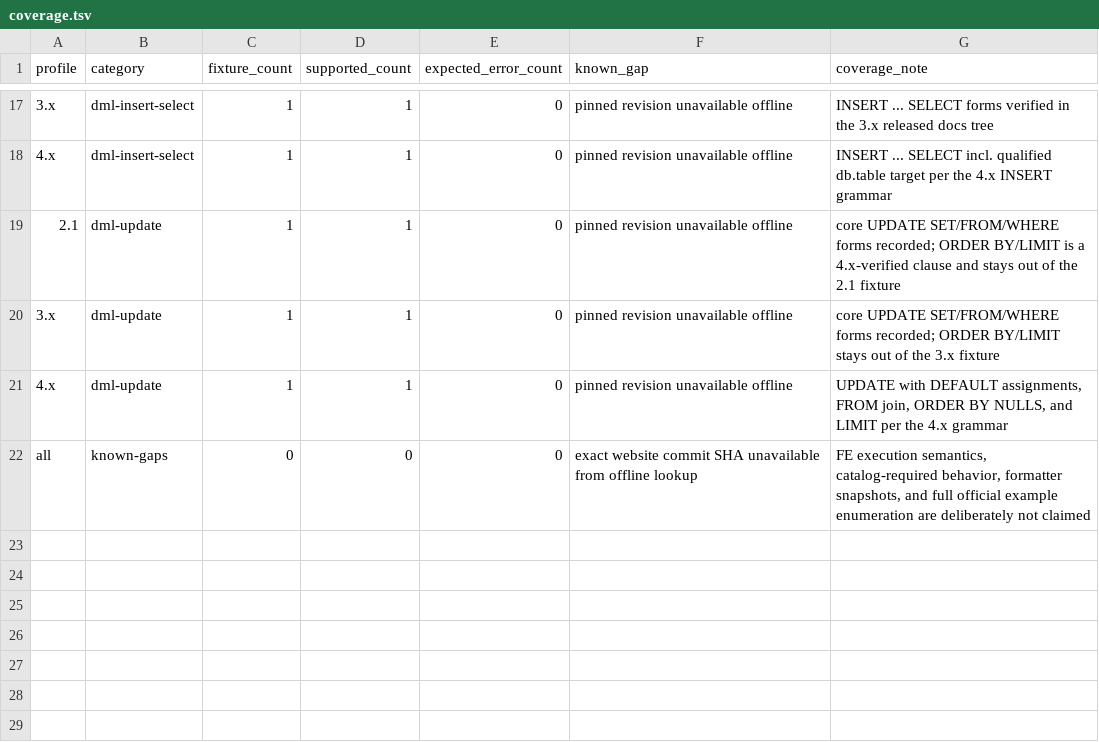
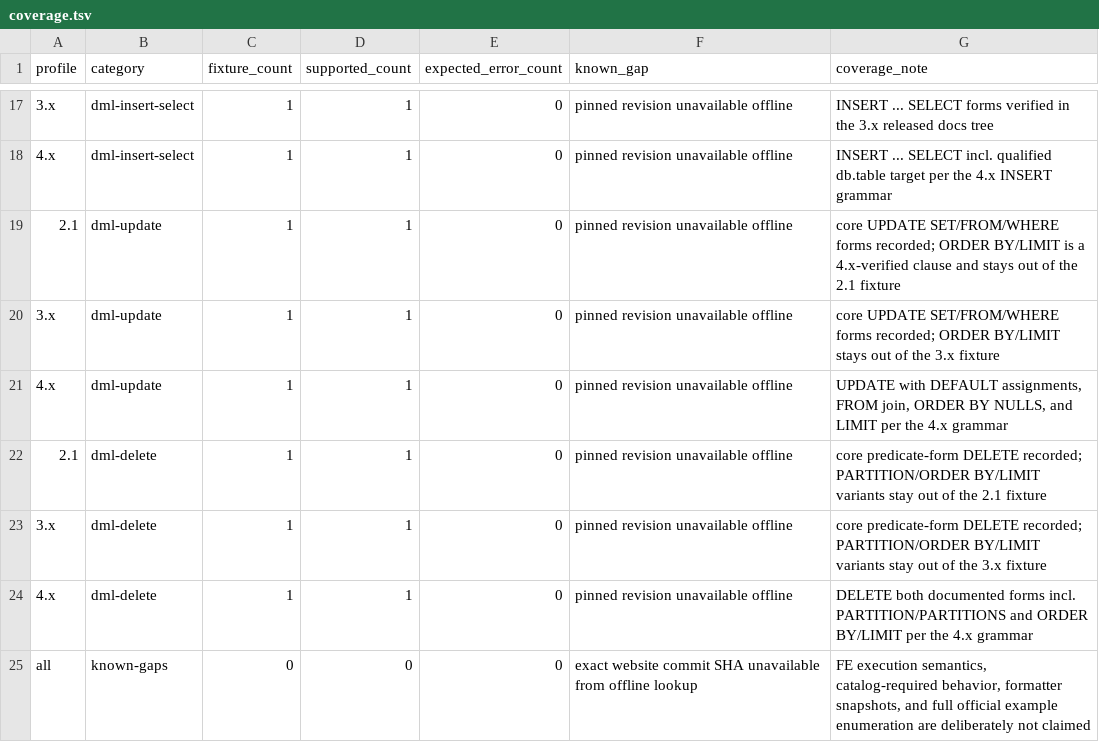
Before and after one commit to tchivs/fathom-sql, a TSV file: corpus/coverage.tsv, drawn as a sheet; only a part is shown, gaps mark what is left out; the diff names each change by its address in the sheet, - before the commit and + after, or states it on an @@ line.

Commit message:
feat(02-04): land dml-delete fixture family
- DELETE fixtures per version: 2.1/3.x record the predicate form
  (PARTITION/ORDER BY/LIMIT variants are 4.x-verified); 4.x carries both
  documented forms incl. PARTITION/PARTITIONS and ORDER BY/LIMIT
- manifest rows, coverage rows, and embedded oracle entries for each

```diff
--- a/corpus/coverage.tsv
+++ b/corpus/coverage.tsv
+row 22: 2.1 | dml-delete | 1 | 1 | 0 | pinned revision unavailable offline | core predicate-form DELETE recorded; PARTITION/ORDER BY/LIMIT variants stay out of the 2.1 fixture
+row 23: 3.x | dml-delete | 1 | 1 | 0 | pinned revision unavailable offline | core predicate-form DELETE recorded; PARTITION/ORDER BY/LIMIT variants stay out of the 3.x fixture
+row 24: 4.x | dml-delete | 1 | 1 | 0 | pinned revision unavailable offline | DELETE both documented forms incl. PARTITION/PARTITIONS and ORDER BY/LIMIT per the 4.x grammar
```
Also changed, not shown: corpus/manifest.tsv, 4 other files.
